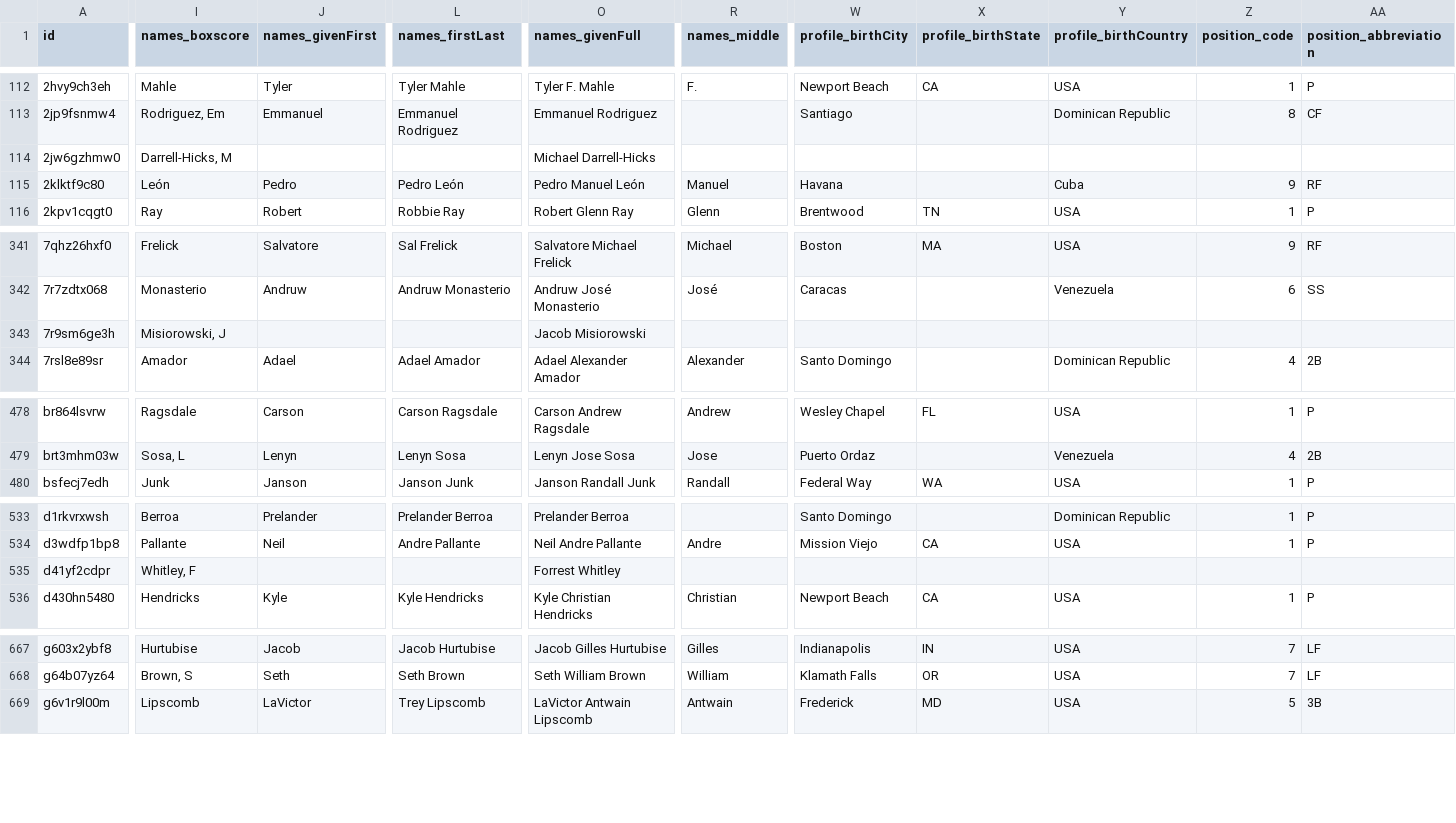
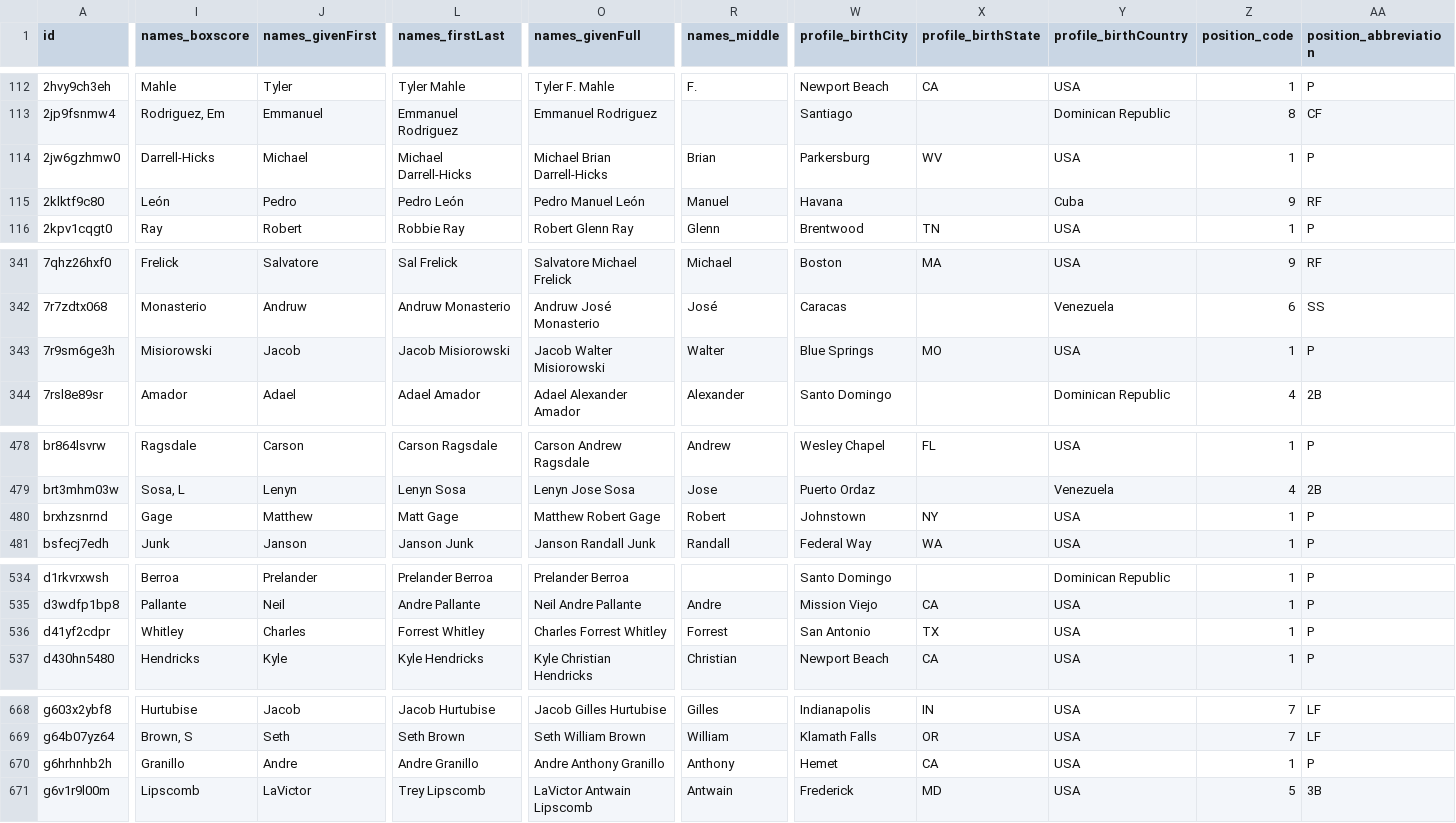
Before and after one commit to StatsVine/prism-registry, a CSV file: exports/mlb/players_mlb_profile/players_mlb_profile.csv, drawn as a sheet; only a part is shown, gaps mark what is left out; addresses are those after the commit; rows hold the shown columns only; the diff covers the shown part only; the diff names each change by its address in the sheet, - before the commit and + after, or states it on an @@ line.

```diff
--- a/exports/mlb/players_mlb_profile/players_mlb_profile.csv
+++ b/exports/mlb/players_mlb_profile/players_mlb_profile.csv
-I114 (names_boxscore): Darrell-Hicks, M
+I114 (names_boxscore): Darrell-Hicks
-J114 (names_givenFirst): (empty)
+J114 (names_givenFirst): Michael
-L114 (names_firstLast): (empty)
+L114 (names_firstLast): Michael Darrell-Hicks
-O114 (names_givenFull): Michael Darrell-Hicks
+O114 (names_givenFull): Michael Brian Darrell-Hicks
-R114 (names_middle): (empty)
+R114 (names_middle): Brian
-W114 (profile_birthCity): (empty)
+W114 (profile_birthCity): Parkersburg
-X114 (profile_birthState): (empty)
+X114 (profile_birthState): WV
-Y114 (profile_birthCountry): (empty)
+Y114 (profile_birthCountry): USA
-Z114 (position_code): (empty)
+Z114 (position_code): 1
-AA114 (position_abbreviation): (empty)
+AA114 (position_abbreviation): P
-I343 (names_boxscore): Misiorowski, J
+I343 (names_boxscore): Misiorowski
-J343 (names_givenFirst): (empty)
+J343 (names_givenFirst): Jacob
-L343 (names_firstLast): (empty)
+L343 (names_firstLast): Jacob Misiorowski
-O343 (names_givenFull): Jacob Misiorowski
+O343 (names_givenFull): Jacob Walter Misiorowski
-R343 (names_middle): (empty)
+R343 (names_middle): Walter
-W343 (profile_birthCity): (empty)
+W343 (profile_birthCity): Blue Springs
-X343 (profile_birthState): (empty)
+X343 (profile_birthState): MO
-Y343 (profile_birthCountry): (empty)
+Y343 (profile_birthCountry): USA
-Z343 (position_code): (empty)
+Z343 (position_code): 1
-AA343 (position_abbreviation): (empty)
+AA343 (position_abbreviation): P
+row 480: brxhzsnrnd | Gage | Matthew | Matt Gage | Matthew Robert Gage | Robert | Johnstown | NY | USA | 1 | P
-I536 (names_boxscore): Whitley, F
+I536 (names_boxscore): Whitley
-J536 (names_givenFirst): (empty)
+J536 (names_givenFirst): Charles
-L536 (names_firstLast): (empty)
+L536 (names_firstLast): Forrest Whitley
-O536 (names_givenFull): Forrest Whitley
+O536 (names_givenFull): Charles Forrest Whitley
-R536 (names_middle): (empty)
+R536 (names_middle): Forrest
-W536 (profile_birthCity): (empty)
+W536 (profile_birthCity): San Antonio
-X536 (profile_birthState): (empty)
+X536 (profile_birthState): TX
-Y536 (profile_birthCountry): (empty)
+Y536 (profile_birthCountry): USA
-Z536 (position_code): (empty)
+Z536 (position_code): 1
-AA536 (position_abbreviation): (empty)
+AA536 (position_abbreviation): P
+row 670: g6hrhnhb2h | Granillo | Andre | Andre Granillo | Andre Anthony Granillo | Anthony | Hemet | CA | USA | 1 | P
```
Also changed, not shown: 44 edited cells elsewhere in this file, exports/mlb/player_ids/player_ids.csv, exports/mlb/players_mlb_roster/players_mlb_roster.csv, 45 other files.
